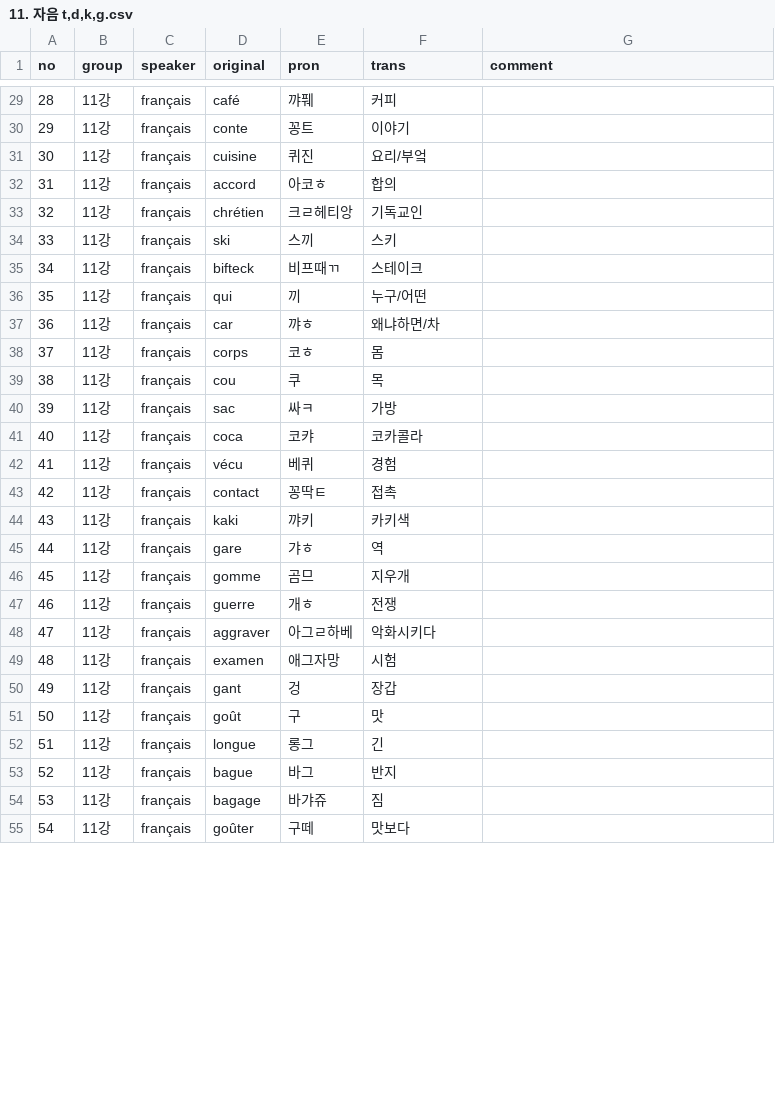
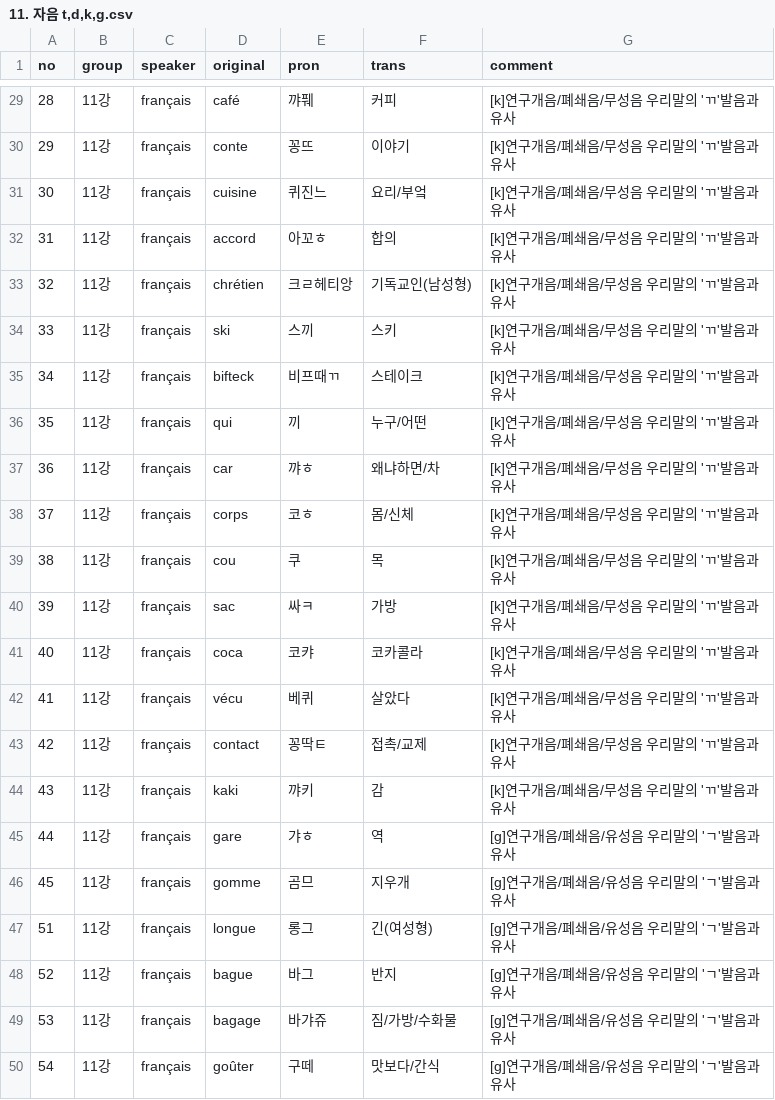
Before and after one commit to moonIsMyFriend/lang.github.io, a CSV file: fr/kn/pron/11. 자음 t,d,k,g.csv, drawn as a sheet; only a part is shown, gaps mark what is left out; the diff covers the shown part only.

```diff
--- a/fr/kn/pron/11. 자음 t,d,k,g.csv
+++ b/fr/kn/pron/11. 자음 t,d,k,g.csv
@@ -29,27 +29,22 @@ no,group,speaker,original,pron,trans,comment
-28,11강,français,café,꺄풰,커피,
-29,11강,français,conte,꽁트,이야기,
-30,11강,français,cuisine,퀴진,요리/부엌,
-31,11강,français,accord,아코ㅎ,합의,
-32,11강,français,chrétien,크ㄹ헤티앙,기독교인,
-33,11강,français,ski,스끼,스키,
-34,11강,français,bifteck,비프때ㄲ,스테이크,
-35,11강,français,qui,끼,누구/어떤,
-36,11강,français,car,꺄ㅎ,왜냐하면/차,
-37,11강,français,corps,코ㅎ,몸,
-38,11강,français,cou,쿠,목,
-39,11강,français,sac,싸ㅋ,가방,
-40,11강,français,coca,코캬,코카콜라,
-41,11강,français,vécu,베퀴,경험,
-42,11강,français,contact,꽁딱ㅌ,접촉,
-43,11강,français,kaki,꺄키,카키색,
-44,11강,français,gare,갸ㅎ,역,
-45,11강,français,gomme,곰므,지우개,
-46,11강,français,guerre,개ㅎ,전쟁,
-47,11강,français,aggraver,아그ㄹ하베,악화시키다,
-48,11강,français,examen,애그자망,시험,
-49,11강,français,gant,겅,장갑,
-50,11강,français,goût,구,맛,
-51,11강,français,longue,롱그,긴,
-52,11강,français,bague,바그,반지,
-53,11강,français,bagage,바갸쥬,짐,
-54,11강,français,goûter,구떼,맛보다,
+28,11강,français,café,꺄풰,커피,[k]연구개음/폐쇄음/무성음 우리말의 'ㄲ'발음과 유사
+29,11강,français,conte,꽁뜨,이야기,[k]연구개음/폐쇄음/무성음 우리말의 'ㄲ'발음과 유사
+30,11강,français,cuisine,퀴진느,요리/부엌,[k]연구개음/폐쇄음/무성음 우리말의 'ㄲ'발음과 유사
+31,11강,français,accord,아꼬ㅎ,합의,[k]연구개음/폐쇄음/무성음 우리말의 'ㄲ'발음과 유사
+32,11강,français,chrétien,크ㄹ헤티앙,기독교인(남성형),[k]연구개음/폐쇄음/무성음 우리말의 'ㄲ'발음과 유사
+33,11강,français,ski,스끼,스키,[k]연구개음/폐쇄음/무성음 우리말의 'ㄲ'발음과 유사
+34,11강,français,bifteck,비프때ㄲ,스테이크,[k]연구개음/폐쇄음/무성음 우리말의 'ㄲ'발음과 유사
+35,11강,français,qui,끼,누구/어떤,[k]연구개음/폐쇄음/무성음 우리말의 'ㄲ'발음과 유사
+36,11강,français,car,꺄ㅎ,왜냐하면/차,[k]연구개음/폐쇄음/무성음 우리말의 'ㄲ'발음과 유사
+37,11강,français,corps,코ㅎ,몸/신체,[k]연구개음/폐쇄음/무성음 우리말의 'ㄲ'발음과 유사
+38,11강,français,cou,쿠,목,[k]연구개음/폐쇄음/무성음 우리말의 'ㄲ'발음과 유사
+39,11강,français,sac,싸ㅋ,가방,[k]연구개음/폐쇄음/무성음 우리말의 'ㄲ'발음과 유사
+40,11강,français,coca,코캬,코카콜라,[k]연구개음/폐쇄음/무성음 우리말의 'ㄲ'발음과 유사
+41,11강,français,vécu,베퀴,살았다,[k]연구개음/폐쇄음/무성음 우리말의 'ㄲ'발음과 유사
+42,11강,français,contact,꽁딱ㅌ,접촉/교제,[k]연구개음/폐쇄음/무성음 우리말의 'ㄲ'발음과 유사
+43,11강,français,kaki,꺄키,감,[k]연구개음/폐쇄음/무성음 우리말의 'ㄲ'발음과 유사
+44,11강,français,gare,갸ㅎ,역,[g]연구개음/폐쇄음/유성음 우리말의 'ㄱ'발음과 유사
+45,11강,français,gomme,곰므,지우개,[g]연구개음/폐쇄음/유성음 우리말의 'ㄱ'발음과 유사
+51,11강,français,longue,롱그,긴(여성형),[g]연구개음/폐쇄음/유성음 우리말의 'ㄱ'발음과 유사
+52,11강,français,bague,바그,반지,[g]연구개음/폐쇄음/유성음 우리말의 'ㄱ'발음과 유사
+53,11강,français,bagage,바갸쥬,짐/가방/수화물,[g]연구개음/폐쇄음/유성음 우리말의 'ㄱ'발음과 유사
+54,11강,français,goûter,구떼,맛보다/간식,[g]연구개음/폐쇄음/유성음 우리말의 'ㄱ'발음과 유사
```
Also changed, not shown: 38 edited cells elsewhere in this file.
